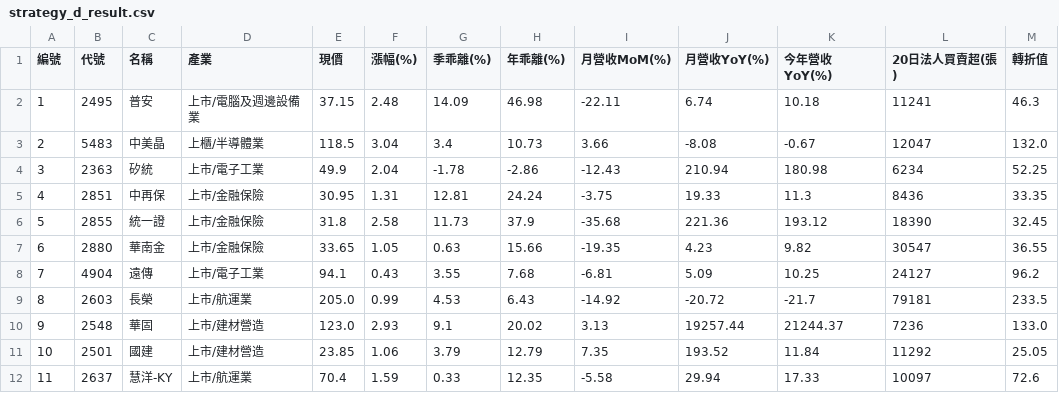
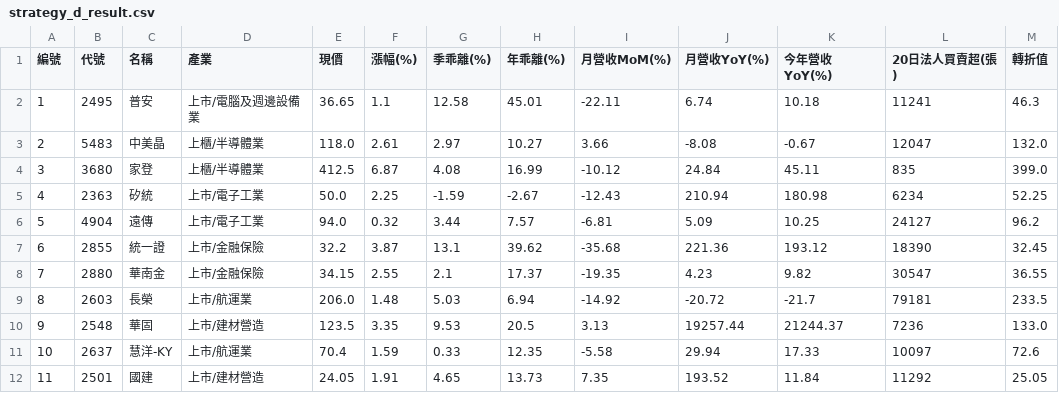
Before and after one commit to chiachan0108/quantum-scanner-web, a CSV file: strategy_d_result.csv, drawn as a sheet.

```diff
--- a/strategy_d_result.csv
+++ b/strategy_d_result.csv
@@ -1,12 +1,12 @@
 編號,代號,名稱,產業,現價,漲幅(%),季乖離(%),年乖離(%),月營收MoM(%),月營收YoY(%),今年營收YoY(%),20日法人買賣超(張),轉折值
-1,2495,普安,上市/電腦及週邊設備業,37.15,2.48,14.09,46.98,-22.11,6.74,10.18,11241,46.3
-2,5483,中美晶,上櫃/半導體業,118.5,3.04,3.4,10.73,3.66,-8.08,-0.67,12047,132.0
-3,2363,矽統,上市/電子工業,49.9,2.04,-1.78,-2.86,-12.43,210.94,180.98,6234,52.25
-4,2851,中再保,上市/金融保險,30.95,1.31,12.81,24.24,-3.75,19.33,11.3,8436,33.35
-5,2855,統一證,上市/金融保險,31.8,2.58,11.73,37.9,-35.68,221.36,193.12,18390,32.45
-6,2880,華南金,上市/金融保險,33.65,1.05,0.63,15.66,-19.35,4.23,9.82,30547,36.55
-7,4904,遠傳,上市/電子工業,94.1,0.43,3.55,7.68,-6.81,5.09,10.25,24127,96.2
-8,2603,長榮,上市/航運業,205.0,0.99,4.53,6.43,-14.92,-20.72,-21.7,79181,233.5
-9,2548,華固,上市/建材營造,123.0,2.93,9.1,20.02,3.13,19257.44,21244.37,7236,133.0
-10,2501,國建,上市/建材營造,23.85,1.06,3.79,12.79,7.35,193.52,11.84,11292,25.05
-11,2637,慧洋-KY,上市/航運業,70.4,1.59,0.33,12.35,-5.58,29.94,17.33,10097,72.6
+1,2495,普安,上市/電腦及週邊設備業,36.65,1.1,12.58,45.01,-22.11,6.74,10.18,11241,46.3
+2,5483,中美晶,上櫃/半導體業,118.0,2.61,2.97,10.27,3.66,-8.08,-0.67,12047,132.0
+3,3680,家登,上櫃/半導體業,412.5,6.87,4.08,16.99,-10.12,24.84,45.11,835,399.0
+4,2363,矽統,上市/電子工業,50.0,2.25,-1.59,-2.67,-12.43,210.94,180.98,6234,52.25
+5,4904,遠傳,上市/電子工業,94.0,0.32,3.44,7.57,-6.81,5.09,10.25,24127,96.2
+6,2855,統一證,上市/金融保險,32.2,3.87,13.1,39.62,-35.68,221.36,193.12,18390,32.45
+7,2880,華南金,上市/金融保險,34.15,2.55,2.1,17.37,-19.35,4.23,9.82,30547,36.55
+8,2603,長榮,上市/航運業,206.0,1.48,5.03,6.94,-14.92,-20.72,-21.7,79181,233.5
+9,2548,華固,上市/建材營造,123.5,3.35,9.53,20.5,3.13,19257.44,21244.37,7236,133.0
+10,2637,慧洋-KY,上市/航運業,70.4,1.59,0.33,12.35,-5.58,29.94,17.33,10097,72.6
+11,2501,國建,上市/建材營造,24.05,1.91,4.65,13.73,7.35,193.52,11.84,11292,25.05
```
Also changed, not shown: daily_result.csv, momentum_result.csv, 2 other files.
